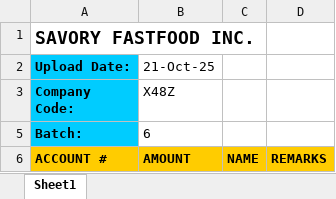
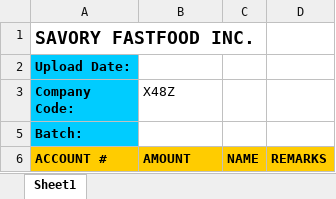
Before and after one commit to classicsavoryweb/pl-erp-api, an Excel workbook: public/converter/SAVINGS_CONVERTER.xlsm, sheet Sheet1, drawn as a sheet; values as stored, in another font and other column widths than the file's, no borders; charts and pictures not drawn; the diff names each change by its address in the sheet, - before the commit and + after, or states it on an @@ line.

```diff
--- a/public/converter/SAVINGS_CONVERTER.xlsm (sheet Sheet1)
+++ b/public/converter/SAVINGS_CONVERTER.xlsm (sheet Sheet1)
-B2 (X48Z): 21-Oct-25
+B2 (X48Z): (empty)
-B5 (X48Z): 6
+B5 (X48Z): (empty)
```
Also changed, not shown: public/converter/CASH_CARD_CONVERTER.xlsm.
